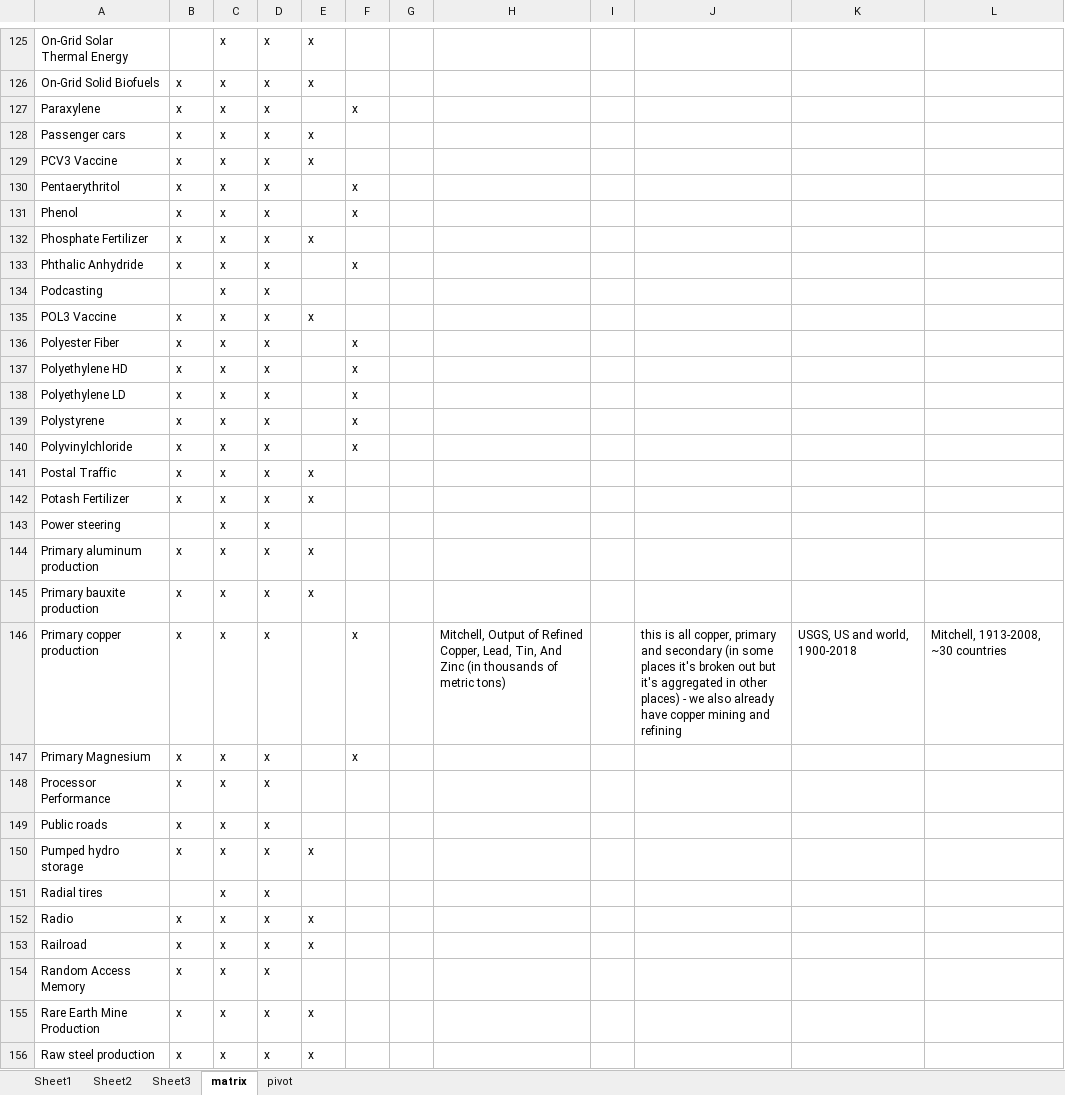
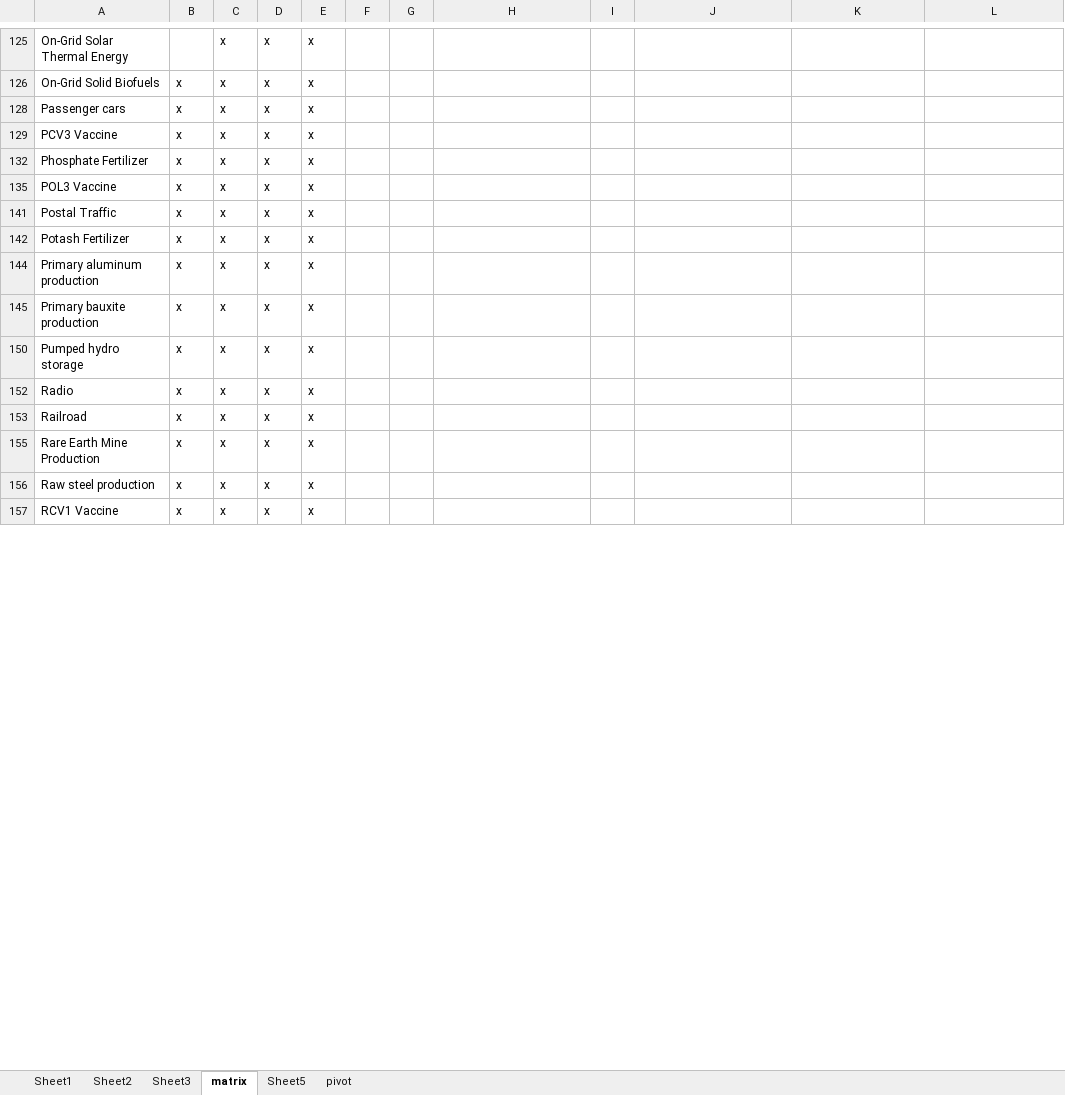
Before and after one commit to ariana848/historical_tech, an Excel workbook: inventory.xlsx, sheet matrix, drawn as a sheet; only a part is shown, gaps mark what is left out; the shorter side is filled out with more unchanged rows; values as stored, in another font and other column widths than the file's, no borders; conditional formats not drawn; the diff covers the shown part only; the diff names each change by its address in the sheet, - before the commit and + after, or states it on an @@ line.

```diff
--- a/inventory.xlsx (sheet matrix)
+++ b/inventory.xlsx (sheet matrix)
+sheet tab: Sheet5
@@ row 127 hidden: Paraxylene | x | x | x |  | x @@
@@ row 130 hidden: Pentaerythritol | x | x | x |  | x @@
@@ row 131 hidden: Phenol | x | x | x |  | x @@
@@ row 133 hidden: Phthalic Anhydride | x | x | x |  | x @@
@@ row 134 hidden: Podcasting |  | x | x @@
@@ row 136 hidden: Polyester Fiber | x | x | x |  | x @@
@@ row 137 hidden: Polyethylene HD | x | x | x |  | x @@
@@ row 138 hidden: Polyethylene LD | x | x | x |  | x @@
@@ row 139 hidden: Polystyrene | x | x | x |  | x @@
@@ row 140 hidden: Polyvinylchloride | x | x | x |  | x @@
@@ row 143 hidden: Power steering |  | x | x @@
@@ row 146 hidden: Primary copper production | x | x | x |  | x |  | Mitchell, Output of Refined Copper, Lead, Tin, And Zinc (in thousands of metric tons) |  | this is all copper, primary and secondary (in some places it's broken out but it's aggregated in other places) - we also already have copper mining and refining | USGS, US and world, 1900-2018 | Mitchell, 1913-2008, ~30 countries @@
@@ row 147 hidden: Primary Magnesium | x | x | x |  | x @@
@@ row 148 hidden: Processor Performance | x | x | x @@
@@ row 149 hidden: Public roads | x | x | x @@
@@ row 151 hidden: Radial tires |  | x | x @@
@@ row 154 hidden: Random Access Memory | x | x | x @@
```
Also changed, not shown: 93 hidden or unhidden rows and 2 edited cells elsewhere in this sheet, sheet pivot, 50 other files.
